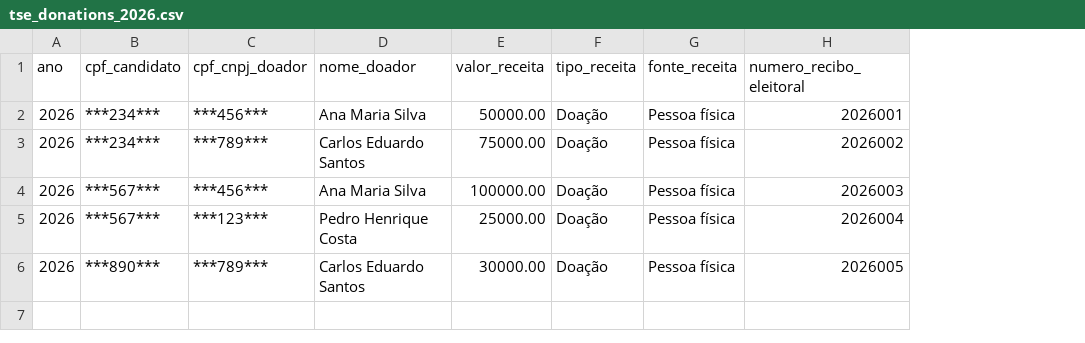
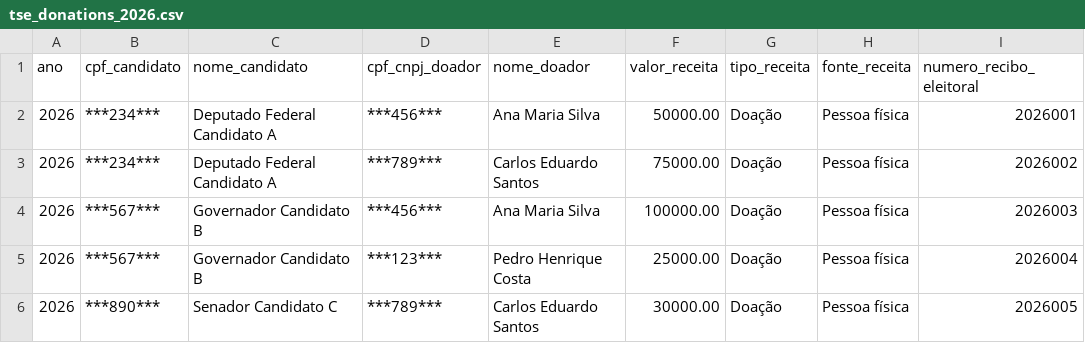
Before and after one commit to JoaoCarabetta/billionaire-watcher, a CSV file: transform/seeds/tse_donations_2026.csv, drawn as a sheet; only a part is shown; the diff names each change by its address in the sheet, - before the commit and + after, or states it on an @@ line.

```diff
--- a/transform/seeds/tse_donations_2026.csv
+++ b/transform/seeds/tse_donations_2026.csv
+column C (nome_candidato), rows 2-6: Deputado Federal Candidato A | Deputado Federal Candidato A | Governador Candidato B | Governador Candidato B | Senador Candidato C
```
Also changed, not shown: 7 other files.
